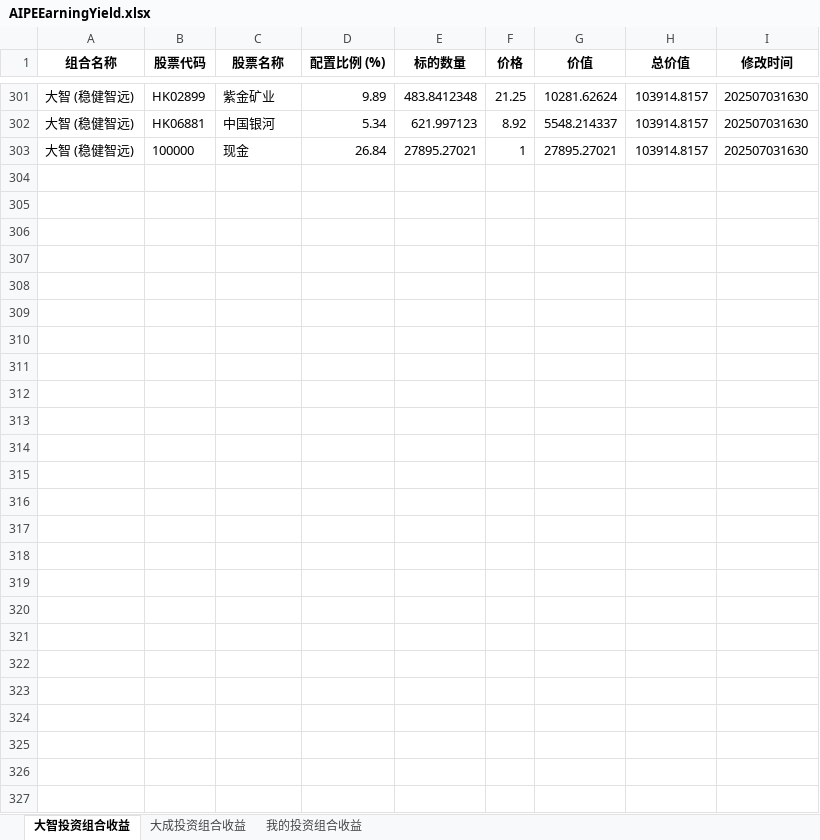
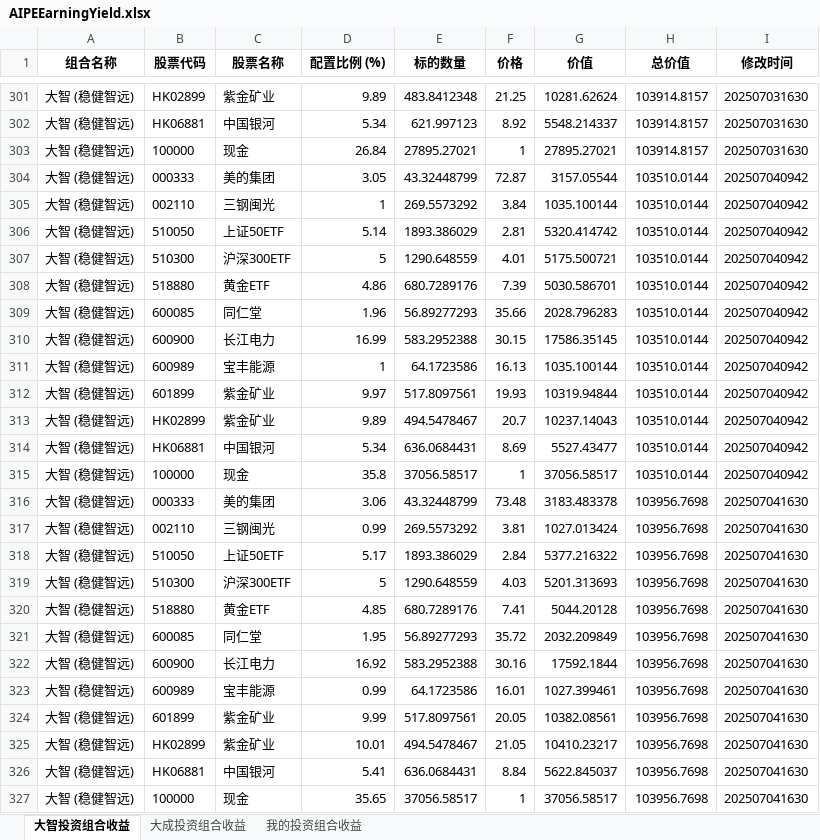
Before and after one commit to digital-era/AIPEInvestmentAgent, an Excel workbook: data/AIPEEarningYield.xlsx, sheet 大智投资组合收益, drawn as a sheet; only a part is shown, gaps mark what is left out; values as stored, in another font and other column widths than the file's, no borders; the diff names each change by its address in the sheet, - before the commit and + after, or states it on an @@ line.

```diff
--- a/data/AIPEEarningYield.xlsx (sheet 大智投资组合收益)
+++ b/data/AIPEEarningYield.xlsx (sheet 大智投资组合收益)
+row 304: 大智 (稳健智远) | 000333 | 美的集团 | 3.05 | 43.32448799 | 72.87 | 3157.05544 | 103510.0144 | 202507040942
+row 305: 大智 (稳健智远) | 002110 | 三钢闽光 | 1 | 269.5573292 | 3.84 | 1035.100144 | 103510.0144 | 202507040942
+row 306: 大智 (稳健智远) | 510050 | 上证50ETF | 5.14 | 1893.386029 | 2.81 | 5320.414742 | 103510.0144 | 202507040942
+row 307: 大智 (稳健智远) | 510300 | 沪深300ETF | 5 | 1290.648559 | 4.01 | 5175.500721 | 103510.0144 | 202507040942
+row 308: 大智 (稳健智远) | 518880 | 黄金ETF | 4.86 | 680.7289176 | 7.39 | 5030.586701 | 103510.0144 | 202507040942
+row 309: 大智 (稳健智远) | 600085 | 同仁堂 | 1.96 | 56.89277293 | 35.66 | 2028.796283 | 103510.0144 | 202507040942
+row 310: 大智 (稳健智远) | 600900 | 长江电力 | 16.99 | 583.2952388 | 30.15 | 17586.35145 | 103510.0144 | 202507040942
+row 311: 大智 (稳健智远) | 600989 | 宝丰能源 | 1 | 64.1723586 | 16.13 | 1035.100144 | 103510.0144 | 202507040942
+row 312: 大智 (稳健智远) | 601899 | 紫金矿业 | 9.97 | 517.8097561 | 19.93 | 10319.94844 | 103510.0144 | 202507040942
+row 313: 大智 (稳健智远) | HK02899 | 紫金矿业 | 9.89 | 494.5478467 | 20.7 | 10237.14043 | 103510.0144 | 202507040942
+row 314: 大智 (稳健智远) | HK06881 | 中国银河 | 5.34 | 636.0684431 | 8.69 | 5527.43477 | 103510.0144 | 202507040942
+row 315: 大智 (稳健智远) | 100000 | 现金 | 35.8 | 37056.58517 | 1 | 37056.58517 | 103510.0144 | 202507040942
+row 316: 大智 (稳健智远) | 000333 | 美的集团 | 3.06 | 43.32448799 | 73.48 | 3183.483378 | 103956.7698 | 202507041630
+row 317: 大智 (稳健智远) | 002110 | 三钢闽光 | 0.99 | 269.5573292 | 3.81 | 1027.013424 | 103956.7698 | 202507041630
+row 318: 大智 (稳健智远) | 510050 | 上证50ETF | 5.17 | 1893.386029 | 2.84 | 5377.216322 | 103956.7698 | 202507041630
+row 319: 大智 (稳健智远) | 510300 | 沪深300ETF | 5 | 1290.648559 | 4.03 | 5201.313693 | 103956.7698 | 202507041630
+row 320: 大智 (稳健智远) | 518880 | 黄金ETF | 4.85 | 680.7289176 | 7.41 | 5044.20128 | 103956.7698 | 202507041630
+row 321: 大智 (稳健智远) | 600085 | 同仁堂 | 1.95 | 56.89277293 | 35.72 | 2032.209849 | 103956.7698 | 202507041630
+row 322: 大智 (稳健智远) | 600900 | 长江电力 | 16.92 | 583.2952388 | 30.16 | 17592.1844 | 103956.7698 | 202507041630
+row 323: 大智 (稳健智远) | 600989 | 宝丰能源 | 0.99 | 64.1723586 | 16.01 | 1027.399461 | 103956.7698 | 202507041630
+row 324: 大智 (稳健智远) | 601899 | 紫金矿业 | 9.99 | 517.8097561 | 20.05 | 10382.08561 | 103956.7698 | 202507041630
+row 325: 大智 (稳健智远) | HK02899 | 紫金矿业 | 10.01 | 494.5478467 | 21.05 | 10410.23217 | 103956.7698 | 202507041630
+row 326: 大智 (稳健智远) | HK06881 | 中国银河 | 5.41 | 636.0684431 | 8.84 | 5622.845037 | 103956.7698 | 202507041630
+row 327: 大智 (稳健智远) | 100000 | 现金 | 35.65 | 37056.58517 | 1 | 37056.58517 | 103956.7698 | 202507041630
```
Also changed, not shown: sheet 我的投资组合收益, sheet 大成投资组合收益.
